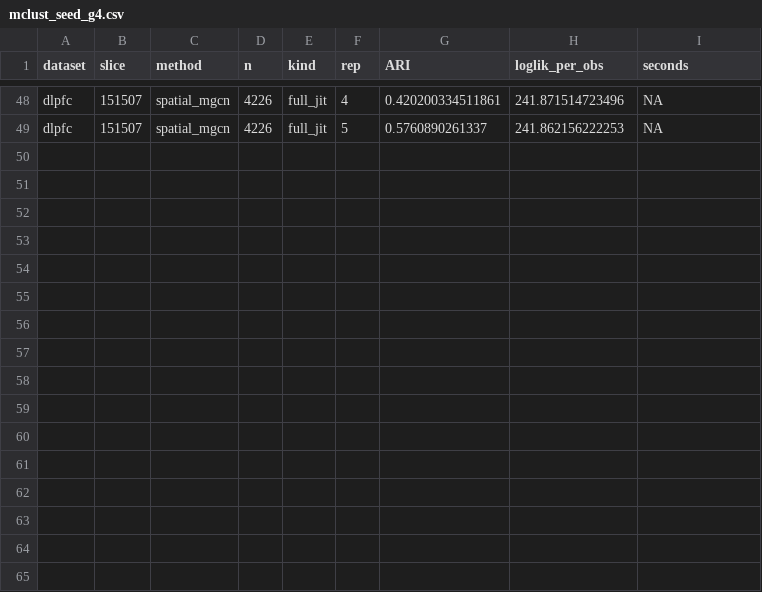
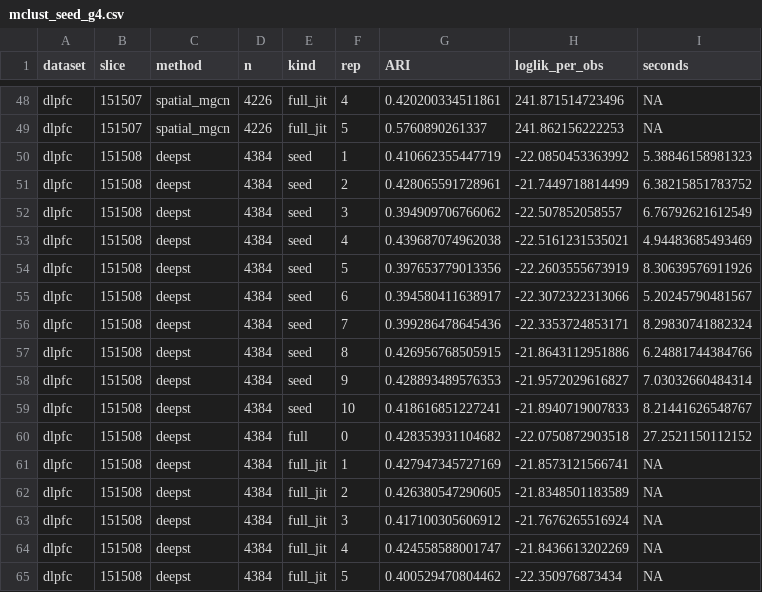
Before and after one commit to bkpaulvt-dev/Spatial, a CSV file: results/mclust_seed_g4.csv, drawn as a sheet; only a part is shown, gaps mark what is left out.

```diff
--- a/results/mclust_seed_g4.csv
+++ b/results/mclust_seed_g4.csv
@@ -49 +49,17 @@
 "dlpfc","151507","spatial_mgcn",4226,"full_jit",5,0.5760890261337,241.862156222253,NA
+"dlpfc","151508","deepst",4384,"seed",1,0.410662355447719,-22.0850453363992,5.38846158981323
+"dlpfc","151508","deepst",4384,"seed",2,0.428065591728961,-21.7449718814499,6.38215851783752
+"dlpfc","151508","deepst",4384,"seed",3,0.394909706766062,-22.507852058557,6.76792621612549
+"dlpfc","151508","deepst",4384,"seed",4,0.439687074962038,-22.5161231535021,4.94483685493469
+"dlpfc","151508","deepst",4384,"seed",5,0.397653779013356,-22.2603555673919,8.30639576911926
+"dlpfc","151508","deepst",4384,"seed",6,0.394580411638917,-22.3072322313066,5.20245790481567
+"dlpfc","151508","deepst",4384,"seed",7,0.399286478645436,-22.3353724853171,8.29830741882324
+"dlpfc","151508","deepst",4384,"seed",8,0.426956768505915,-21.8643112951886,6.24881744384766
+"dlpfc","151508","deepst",4384,"seed",9,0.428893489576353,-21.9572029616827,7.03032660484314
+"dlpfc","151508","deepst",4384,"seed",10,0.418616851227241,-21.8940719007833,8.21441626548767
+"dlpfc","151508","deepst",4384,"full",0,0.428353931104682,-22.0750872903518,27.2521150112152
+"dlpfc","151508","deepst",4384,"full_jit",1,0.427947345727169,-21.8573121566741,NA
+"dlpfc","151508","deepst",4384,"full_jit",2,0.426380547290605,-21.8348501183589,NA
+"dlpfc","151508","deepst",4384,"full_jit",3,0.417100305606912,-21.7676265516924,NA
+"dlpfc","151508","deepst",4384,"full_jit",4,0.424558588001747,-21.8436613202269,NA
+"dlpfc","151508","deepst",4384,"full_jit",5,0.400529470804462,-22.350976873434,NA
```
Also changed, not shown: results/mclust_seed_g1.csv, results/mclust_seed_g2.csv, 3 other files.
